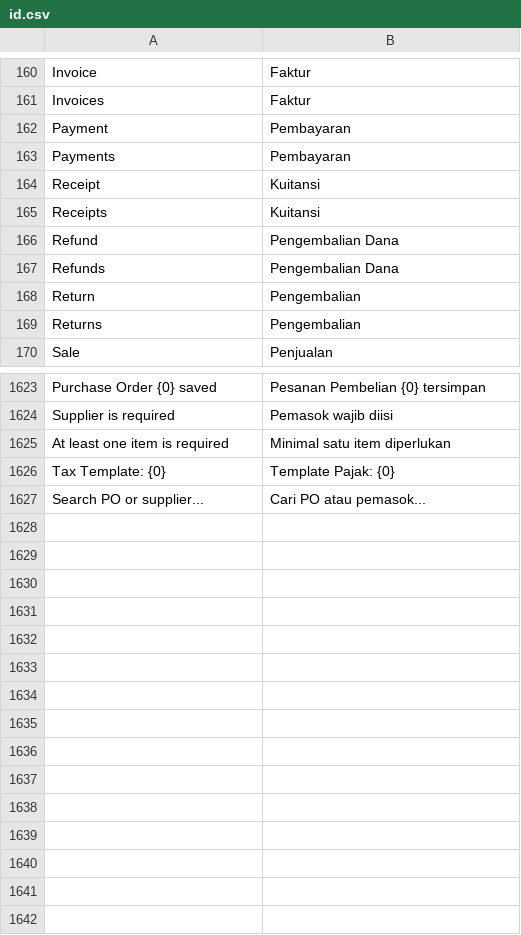
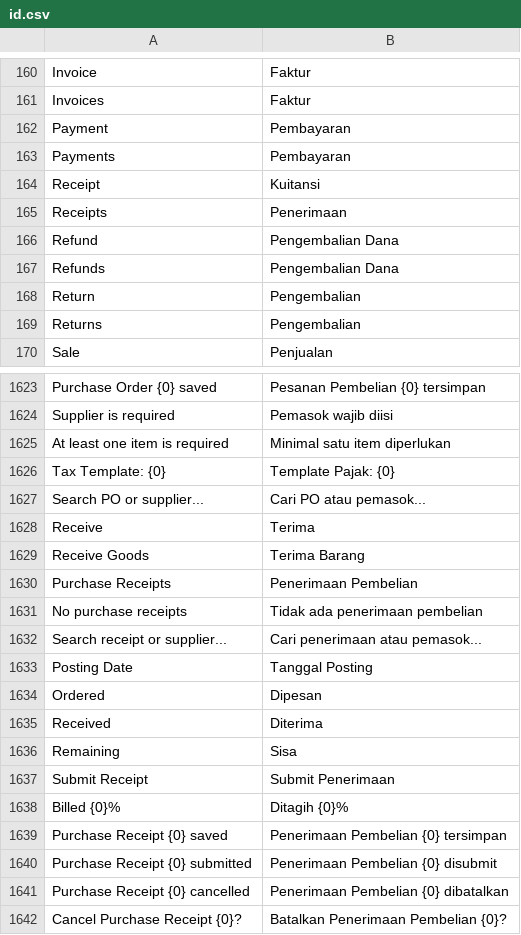
Before and after one commit to Muhayustrid/POSNext, a CSV file: pos_next/translations/id.csv, drawn as a sheet; only a part is shown, gaps mark what is left out.

Commit message:
feat(pos): receive goods against a purchase order from the cashier dialog

```diff
--- a/pos_next/translations/id.csv
+++ b/pos_next/translations/id.csv
@@ -164,3 +164,3 @@
 "Receipt","Kuitansi",""
-"Receipts","Kuitansi",""
+"Receipts","Penerimaan",""
 "Refund","Pengembalian Dana",""
@@ -1627 +1627,16 @@
 "Search PO or supplier...","Cari PO atau pemasok...",""
+"Receive","Terima",""
+"Receive Goods","Terima Barang",""
+"Purchase Receipts","Penerimaan Pembelian",""
+"No purchase receipts","Tidak ada penerimaan pembelian",""
+"Search receipt or supplier...","Cari penerimaan atau pemasok...",""
+"Posting Date","Tanggal Posting",""
+"Ordered","Dipesan",""
+"Received","Diterima",""
+"Remaining","Sisa",""
+"Submit Receipt","Submit Penerimaan",""
+"Billed {0}%","Ditagih {0}%",""
+"Purchase Receipt {0} saved","Penerimaan Pembelian {0} tersimpan",""
+"Purchase Receipt {0} submitted","Penerimaan Pembelian {0} disubmit",""
+"Purchase Receipt {0} cancelled","Penerimaan Pembelian {0} dibatalkan",""
+"Cancel Purchase Receipt {0}?","Batalkan Penerimaan Pembelian {0}?",""
```
Also changed, not shown: 2 other files.
